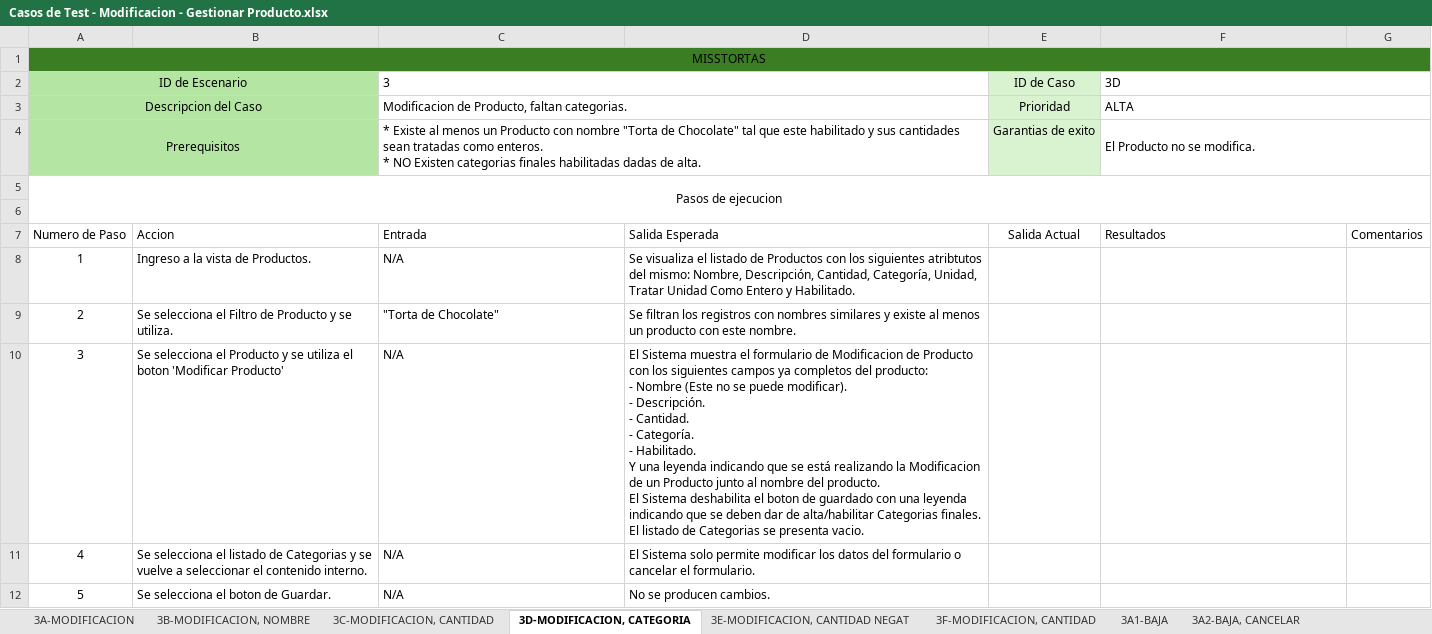
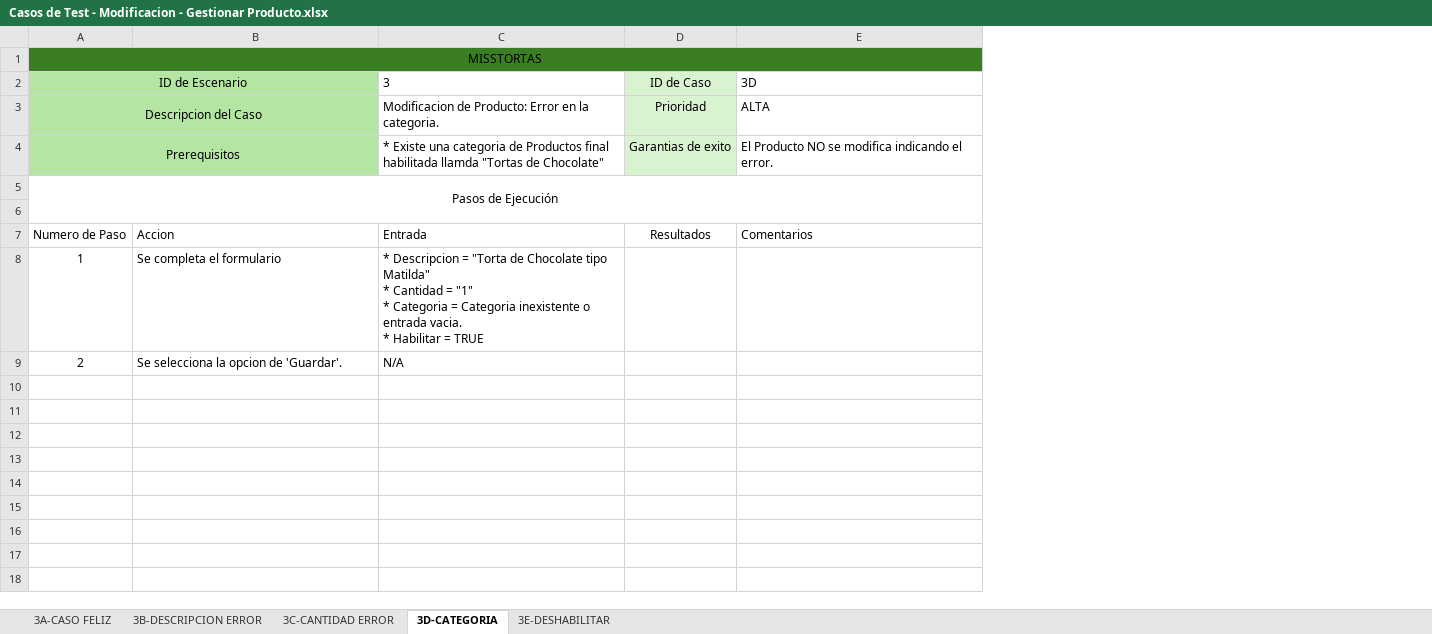
Before and after one commit to elelouch/MissTortas-Bakery, an Excel workbook: IngSoftware/propuesta/CasosDeTests/Casos de Test - Modificacion - Gestionar Producto.xlsx, sheet 3D-CATEGORIA, drawn as a sheet; values as stored, in another font and other column widths than the file's, no borders; table styles not drawn; removed rows and columns are numbered as before the commit, all else as after; ↵ is a line break in a cell; the diff names each change by its address in the sheet, - before the commit and + after, or states it on an @@ line.

```diff
--- a/IngSoftware/propuesta/CasosDeTests/Casos de Test - Modificacion - Gestionar Producto.xlsx (sheet 3D-CATEGORIA)
+++ b/IngSoftware/propuesta/CasosDeTests/Casos de Test - Modificacion - Gestionar Producto.xlsx (sheet 3D-CATEGORIA)
-sheet tab: 3A-MODIFICACION
+sheet tab: 3A-CASO FELIZ
-sheet tab: 3B-MODIFICACION, NOMBRE
+sheet tab: 3B-DESCRIPCION ERROR
-sheet tab: 3C-MODIFICACION, CANTIDAD
+sheet tab: 3C-CANTIDAD ERROR
-sheet tab: 3D-MODIFICACION, CATEGORIA
+sheet tab: 3D-CATEGORIA
-sheet tab: 3F-MODIFICACION, CANTIDAD
+sheet tab: 3E-DESHABILITAR
-sheet tab: 3E-MODIFICACION, CANTIDAD NEGAT
-sheet tab: 3A1-BAJA
-sheet tab: 3A2-BAJA, CANCELAR
-column D, rows 7-9: Salida Esperada | Se visualiza el listado de Productos con los siguientes atribtutos del mismo: Nombre, Descripción, Cantidad, Categoría, Unidad, Tratar Unidad Como Entero y Habilitado. | Se filtran los registros con nombres similares y existe al menos un producto con este nombre.
-column G, row 7: Comentarios
-C2:D2 merged
-F2:G2 merged
-C3 (3): Modificacion de Producto, faltan categorias.
+C3 (3): Modificacion de Producto: Error en la categoria.
-C3:D3 merged
-F3:G3 merged
-C4 (3): * Existe al menos un Producto con nombre "Torta de Chocolate" tal que este habilitado y sus cantidades sean tratadas como enteros. ↵ * NO Existen categorias finales habilitadas dadas de alta.
+C4 (3): * Existe una categoria de Productos final habilitada llamda "Tortas de Chocolate"
-C4:D4 merged
-E4 (3D): El Producto no se modifica.
+E4 (3D): El Producto NO se modifica indicando el error.
-F4:G4 merged
-A5 (ID de Escenario): Pasos de ejecucion
+A5 (ID de Escenario): Pasos de Ejecución
-D7 (ID de Caso): Salida Actual
+D7 (ID de Caso): Resultados
-E7 (3D): Resultados
+E7 (3D): Comentarios
-B8: Ingreso a la vista de Productos.
+B8: Se completa el formulario
-C8 (3): N/A
+C8 (3): * Descripcion = "Torta de Chocolate tipo Matilda" ↵ * Cantidad = "1" ↵ * Categoria = Categoria inexistente o entrada vacia. ↵ * Habilitar = TRUE
-B9: Se selecciona el Filtro de Producto y se utiliza.
+B9: Se selecciona la opcion de 'Guardar'.
-C9 (3): "Torta de Chocolate"
+C9 (3): N/A
-row 10: 3 | Se selecciona el Producto y se utiliza el boton 'Modificar Producto' | N/A | El Sistema muestra el formulario de Modificacion de Producto con los siguientes campos ya completos del producto: ↵ - Nombre (Este no se puede modificar). ↵ - Descripción. ↵ - Cantidad. ↵ - Categoría. ↵ - Habilitado. ↵ Y una leyenda indicando que se está realizando la Modificacion de un Producto junto al nombre del producto. ↵ El Sistema deshabilita el boton de guardado con una leyenda indicando que se deben dar de alta/habilitar Categorias finales. ↵ El listado de Categorias se presenta vacio.
-row 11: 4 | Se selecciona el listado de Categorias y se vuelve a seleccionar el contenido interno. | N/A | El Sistema solo permite modificar los datos del formulario o cancelar el formulario.
-row 12: 5 | Se selecciona el boton de Guardar. | N/A | No se producen cambios.
```
Also changed, not shown: sheet 3B-DESCRIPCION ERROR, sheet 3C-CANTIDAD ERROR, sheet 3E-DESHABILITAR, sheet 3A-CASO FELIZ, other sheet tabs, IngSoftware/propuesta/CasosDeTests/Casos de Test - Alta - Gestionar Producto.xlsx, 5 other files.
